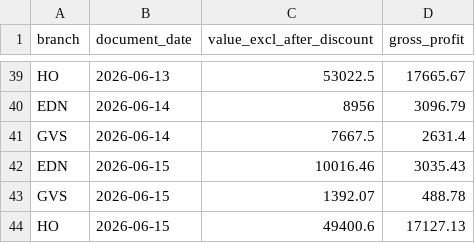
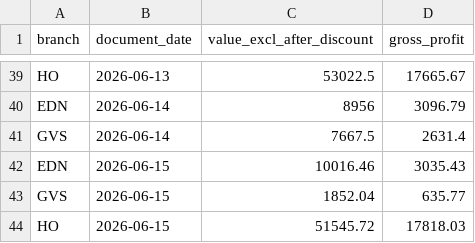
Before and after one commit to clawdbot12345-ux/onelife-dashboard, a CSV file: data/omni/daily_turnover_history.csv, drawn as a sheet; only a part is shown, gaps mark what is left out.

```diff
--- a/data/omni/daily_turnover_history.csv
+++ b/data/omni/daily_turnover_history.csv
@@ -42,3 +42,3 @@ GVS,2026-06-14,7667.5,2631.4
 EDN,2026-06-15,10016.46,3035.43
-GVS,2026-06-15,1392.07,488.78
-HO,2026-06-15,49400.6,17127.13
+GVS,2026-06-15,1852.04,635.77
+HO,2026-06-15,51545.72,17818.03
```
Also changed, not shown: 24 other files.
